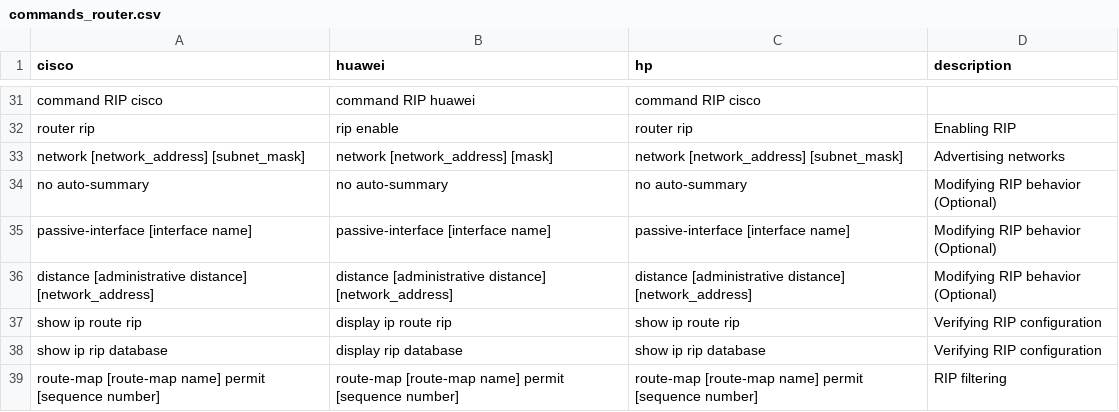
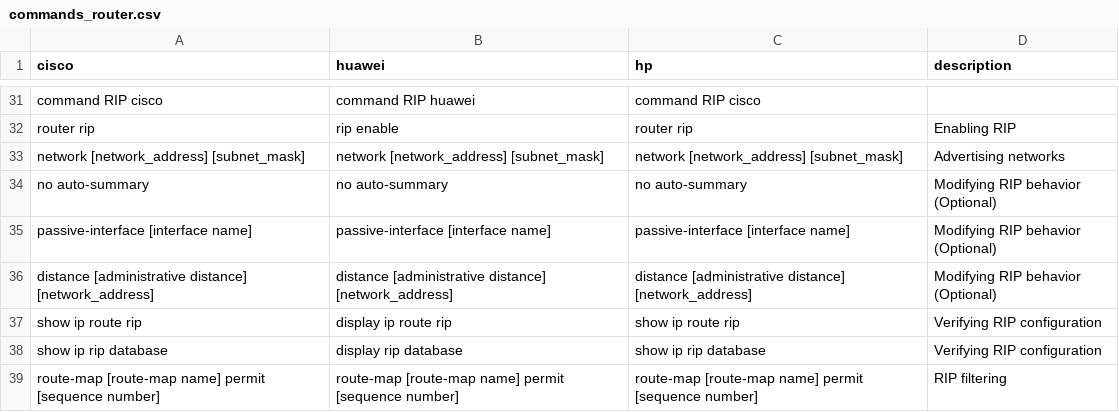
Before and after one commit to Mohammadnim123/routers-assestor, a CSV file: com_and_conf/static/commands_router.csv, drawn as a sheet; only a part is shown, gaps mark what is left out.

Commit message:
Update commands_router.csv

```diff
--- a/com_and_conf/static/commands_router.csv
+++ b/com_and_conf/static/commands_router.csv
@@ -32,3 +32,3 @@ command RIP cisco,command RIP huawei,command RIP cisco,
 router rip,rip enable,router rip,Enabling RIP
-network [network_address] [subnet_mask],network [network_address] [mask],network [network_address] [subnet_mask],Advertising networks
+network [network_address] [subnet_mask],network [network_address] [subnet_mask],network [network_address] [subnet_mask],Advertising networks
 no auto-summary,no auto-summary,no auto-summary,Modifying RIP behavior (Optional)
```
